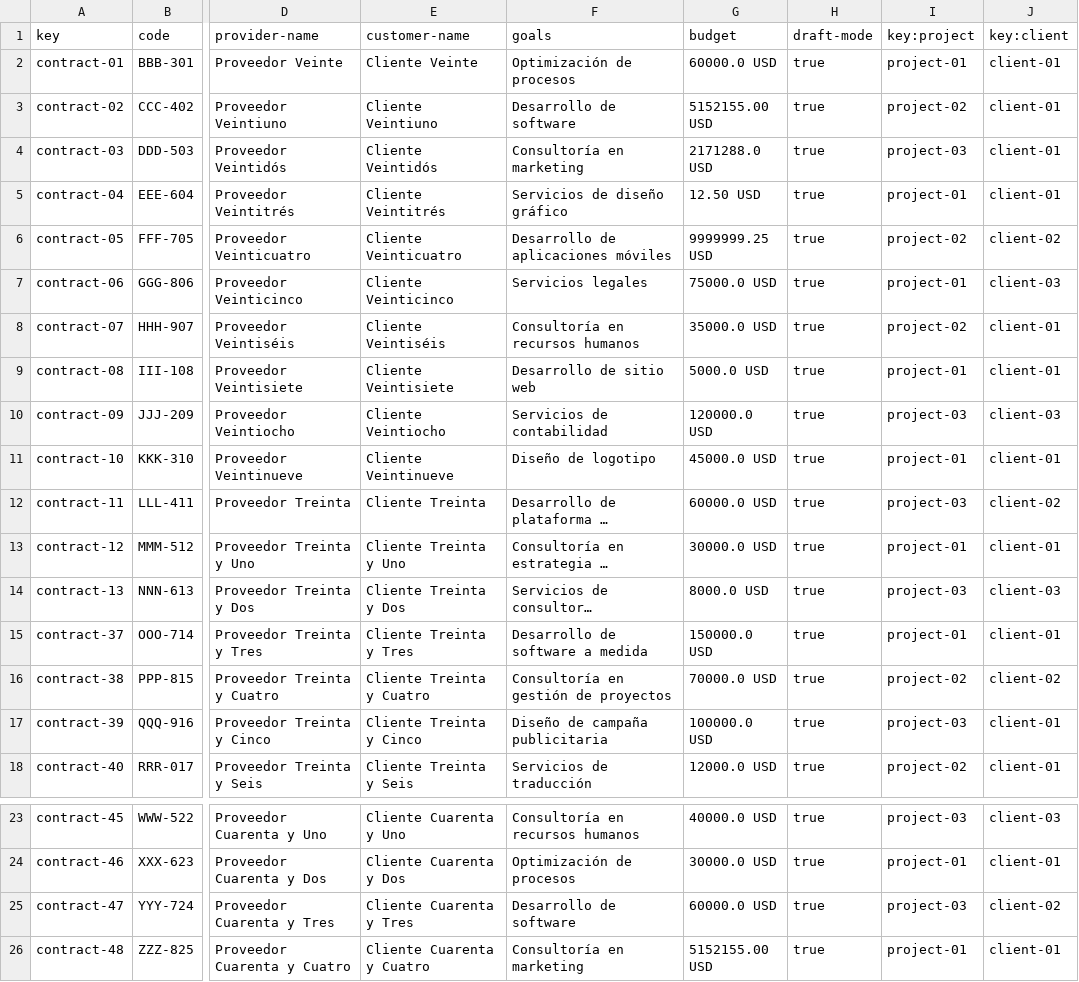
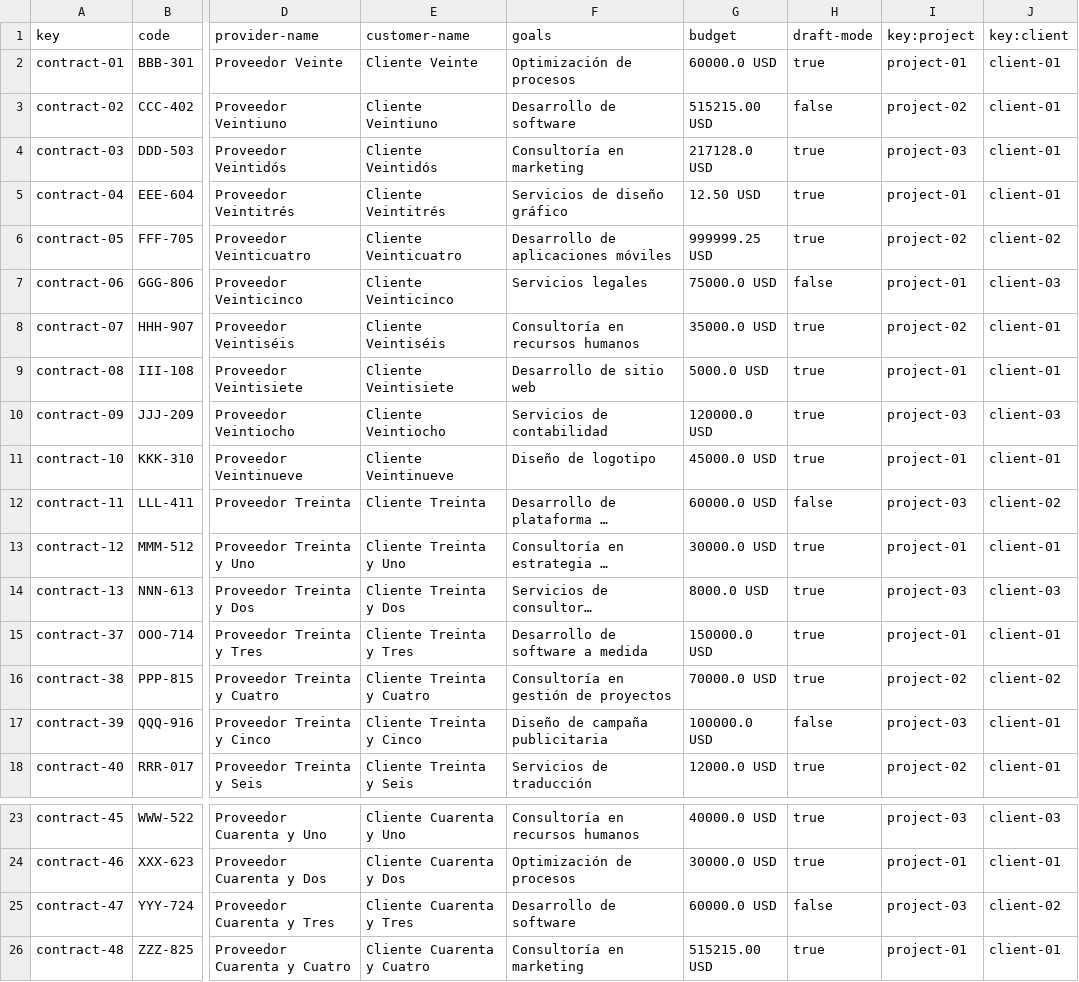
Before and after one commit to lucantdel/Acme-SF, a CSV file: src/main/webapp/WEB-INF/resources/sample-data/contract.csv, drawn as a sheet; only a part is shown, gaps mark what is left out; long unchanged cells end in …; the diff names each change by its address in the sheet, - before the commit and + after, or states it on an @@ line.

```diff
--- a/src/main/webapp/WEB-INF/resources/sample-data/contract.csv
+++ b/src/main/webapp/WEB-INF/resources/sample-data/contract.csv
-G3 (budget): 5152155.00 USD
+G3 (budget): 515215.00 USD
-H3 (draft-mode): true
+H3 (draft-mode): false
-G4 (budget): 2171288.0 USD
+G4 (budget): 217128.0 USD
-G6 (budget): 9999999.25 USD
+G6 (budget): 999999.25 USD
-H7 (draft-mode): true
+H7 (draft-mode): false
-H12 (draft-mode): true
+H12 (draft-mode): false
-H17 (draft-mode): true
+H17 (draft-mode): false
-H25 (draft-mode): true
+H25 (draft-mode): false
-G26 (budget): 5152155.00 USD
+G26 (budget): 515215.00 USD
```
Also changed, not shown: 38 other files.
